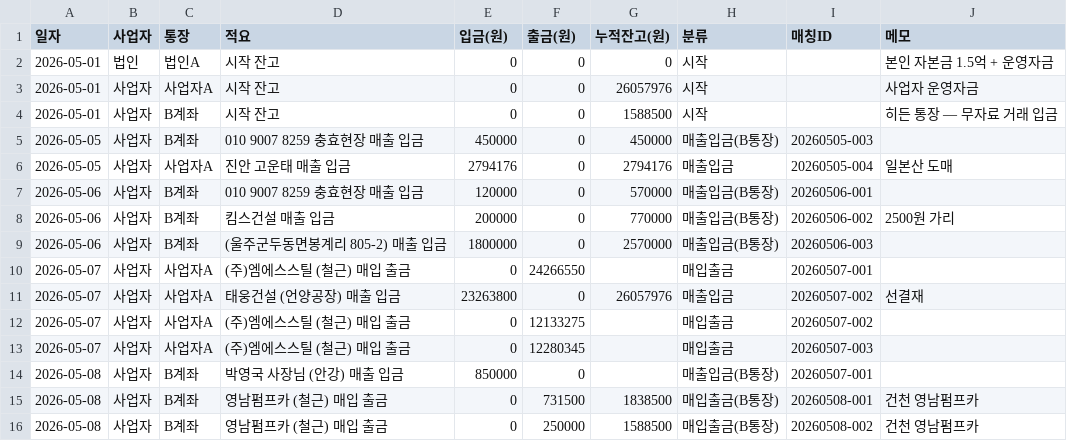
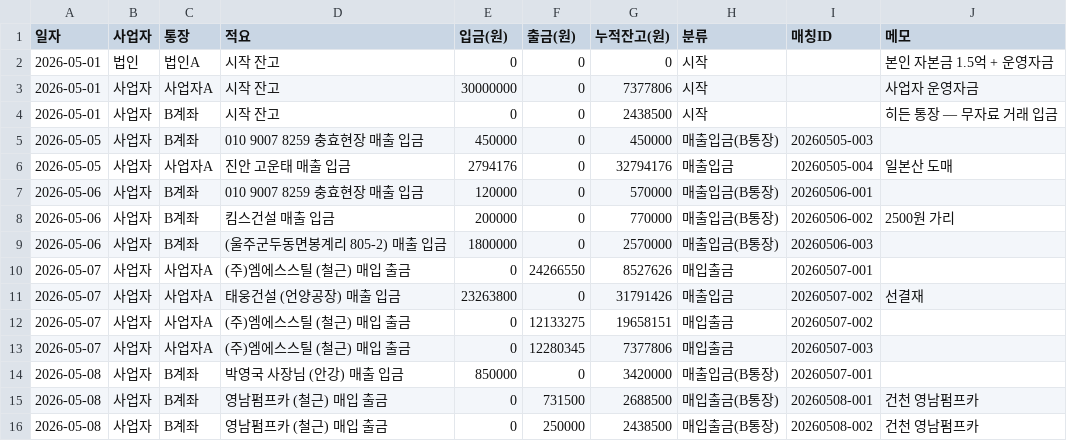
Before and after one commit to soongon/sl-steel-ops, a CSV file: data/6.통장.csv, drawn as a sheet.

```diff
--- a/data/6.통장.csv
+++ b/data/6.통장.csv
@@ -2,6 +2,6 @@
 2026-05-01,법인,법인A,시작 잔고,0,0,0,시작,,본인 자본금 1.5억 + 운영자금
-2026-05-01,사업자,사업자A,시작 잔고,0,0,26057976,시작,,사업자 운영자금
-2026-05-01,사업자,B계좌,시작 잔고,0,0,1588500,시작,,히든 통장 — 무자료 거래 입금
+2026-05-01,사업자,사업자A,시작 잔고,30000000,0,7377806,시작,,사업자 운영자금
+2026-05-01,사업자,B계좌,시작 잔고,0,0,2438500,시작,,히든 통장 — 무자료 거래 입금
 2026-05-05,사업자,B계좌,010 9007 8259 충효현장 매출 입금,450000,0,450000,매출입금(B통장),20260505-003,
-2026-05-05,사업자,사업자A,진안 고운태 매출 입금,2794176,0,2794176,매출입금,20260505-004,일본산 도매
+2026-05-05,사업자,사업자A,진안 고운태 매출 입금,2794176,0,32794176,매출입금,20260505-004,일본산 도매
 2026-05-06,사업자,B계좌,010 9007 8259 충효현장 매출 입금,120000,0,570000,매출입금(B통장),20260506-001,
@@ -9,8 +9,8 @@
 2026-05-06,사업자,B계좌, (울주군두동면봉계리 805-2) 매출 입금,1800000,0,2570000,매출입금(B통장),20260506-003,
-2026-05-07,사업자,사업자A,(주)엠에스스틸 (철근) 매입 출금,0,24266550,,매입출금,20260507-001,
-2026-05-07,사업자,사업자A,태웅건설 (언양공장) 매출 입금,23263800,0,26057976,매출입금,20260507-002,선결재
-2026-05-07,사업자,사업자A,(주)엠에스스틸 (철근) 매입 출금,0,12133275,,매입출금,20260507-002,
-2026-05-07,사업자,사업자A,(주)엠에스스틸 (철근) 매입 출금,0,12280345,,매입출금,20260507-003,
-2026-05-08,사업자,B계좌,박영국 사장님 (안강) 매출 입금,850000,0,,매출입금(B통장),20260507-001,
-2026-05-08,사업자,B계좌,영남펌프카 (철근) 매입 출금,0,731500,1838500,매입출금(B통장),20260508-001,건천 영남펌프카
-2026-05-08,사업자,B계좌,영남펌프카 (철근) 매입 출금,0,250000,1588500,매입출금(B통장),20260508-002,건천 영남펌프카
+2026-05-07,사업자,사업자A,(주)엠에스스틸 (철근) 매입 출금,0,24266550,8527626,매입출금,20260507-001,
+2026-05-07,사업자,사업자A,태웅건설 (언양공장) 매출 입금,23263800,0,31791426,매출입금,20260507-002,선결재
+2026-05-07,사업자,사업자A,(주)엠에스스틸 (철근) 매입 출금,0,12133275,19658151,매입출금,20260507-002,
+2026-05-07,사업자,사업자A,(주)엠에스스틸 (철근) 매입 출금,0,12280345,7377806,매입출금,20260507-003,
+2026-05-08,사업자,B계좌,박영국 사장님 (안강) 매출 입금,850000,0,3420000,매출입금(B통장),20260507-001,
+2026-05-08,사업자,B계좌,영남펌프카 (철근) 매입 출금,0,731500,2688500,매입출금(B통장),20260508-001,건천 영남펌프카
+2026-05-08,사업자,B계좌,영남펌프카 (철근) 매입 출금,0,250000,2438500,매입출금(B통장),20260508-002,건천 영남펌프카
```
Also changed, not shown: data/2.매입.csv.
